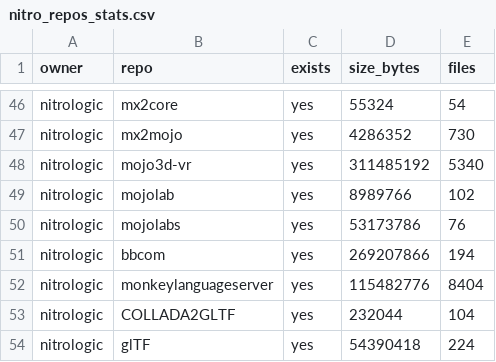
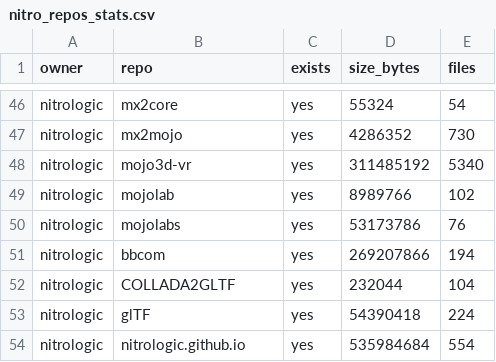
Before and after one commit to nitrologic/fountain, a CSV file: nitro/nitro_repos_stats.csv, drawn as a sheet; only a part is shown, gaps mark what is left out; the shorter side is filled out with more unchanged rows.

Commit message:
evict monkeylanguageserver

```diff
--- a/nitro/nitro_repos_stats.csv
+++ b/nitro/nitro_repos_stats.csv
@@ -51,3 +51,2 @@ nitrologic,mojolabs,yes,53173786,76
 nitrologic,bbcom,yes,269207866,194
-nitrologic,monkeylanguageserver,yes,115482776,8404
 nitrologic,COLLADA2GLTF,yes,232044,104
```
Also changed, not shown: nitro/nitro_repos.csv, nitro/nitro_repos_info.csv, 2 other files.
